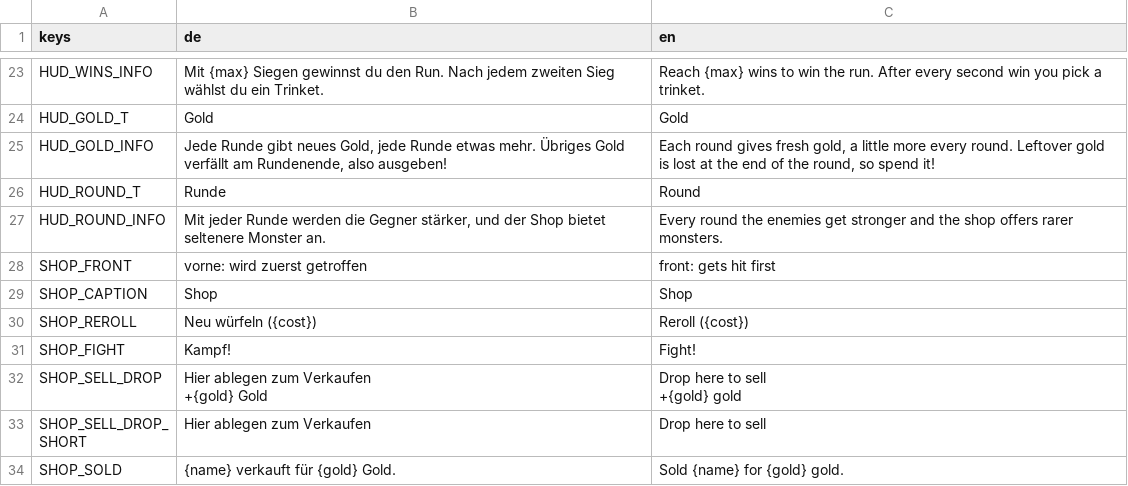
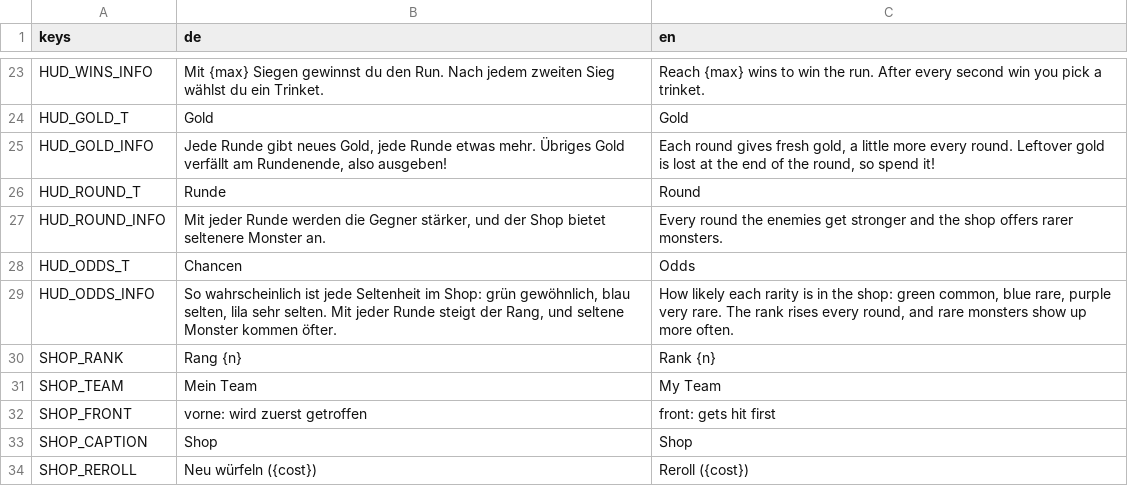
Before and after one commit to Bratpiratl/Inklite, a CSV file: game/data/translations.csv, drawn as a sheet; only a part is shown, gaps mark what is left out; the shorter side is filled out with more unchanged rows.

```diff
--- a/game/data/translations.csv
+++ b/game/data/translations.csv
@@ -27,2 +27,6 @@ HUD_ROUND_T,Runde,Round
 HUD_ROUND_INFO,"Mit jeder Runde werden die Gegner stärker, und der Shop bietet seltenere Monster an.",Every round the enemies get stronger and the shop offers rarer monsters.
+HUD_ODDS_T,Chancen,Odds
+HUD_ODDS_INFO,"So wahrscheinlich ist jede Seltenheit im Shop: grün gewöhnlich, blau selten, lila sehr selten. Mit jeder Runde steigt der Rang, und seltene Monster kommen öfter.","How likely each rarity is in the shop: green common, blue rare, purple very rare. The rank rises every round, and rare monsters show up more often."
+SHOP_RANK,Rang {n},Rank {n}
+SHOP_TEAM,Mein Team,My Team
 SHOP_FRONT,vorne: wird zuerst getroffen,front: gets hit first
```
Also changed, not shown: 59 other files.
